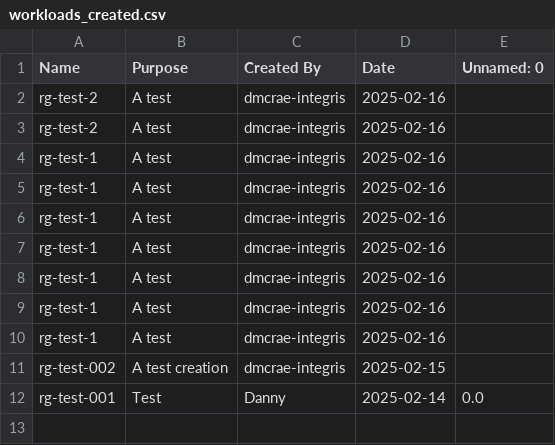
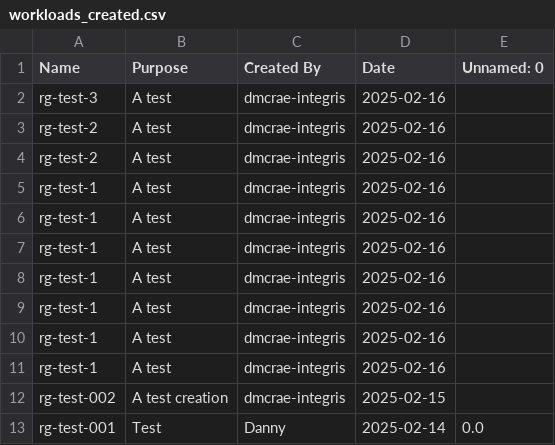
Before and after one commit to PfikestInt/IaCManager, a CSV file: workloads_created.csv, drawn as a sheet; the diff names each change by its address in the sheet, - before the commit and + after, or states it on an @@ line.

Commit message:
Automated update

```diff
--- a/workloads_created.csv
+++ b/workloads_created.csv
+row 2: rg-test-3 | A test | dmcrae-integris | 2025-02-16
```
